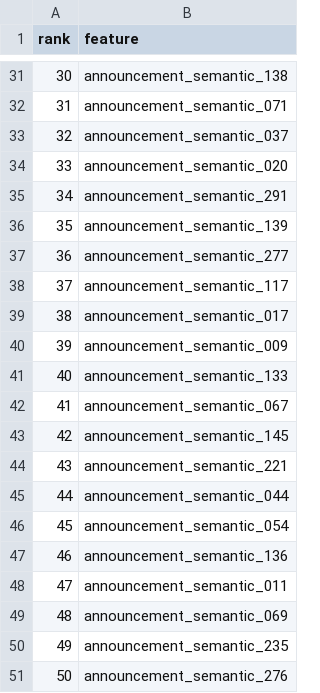
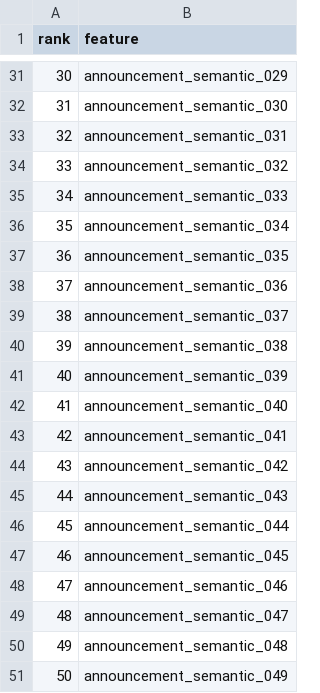
Before and after one commit to Leo-0723-birth/agent, a CSV file: backend/data/modeling/raw/f1_selection/F1_top50_features.csv, drawn as a sheet; only a part is shown, gaps mark what is left out; the diff covers the shown part only.

```diff
--- a/backend/data/modeling/raw/f1_selection/F1_top50_features.csv
+++ b/backend/data/modeling/raw/f1_selection/F1_top50_features.csv
@@ -31,21 +31,21 @@
-30,announcement_semantic_138
-31,announcement_semantic_071
-32,announcement_semantic_037
-33,announcement_semantic_020
-34,announcement_semantic_291
-35,announcement_semantic_139
-36,announcement_semantic_277
-37,announcement_semantic_117
-38,announcement_semantic_017
-39,announcement_semantic_009
-40,announcement_semantic_133
-41,announcement_semantic_067
-42,announcement_semantic_145
-43,announcement_semantic_221
-44,announcement_semantic_044
-45,announcement_semantic_054
-46,announcement_semantic_136
-47,announcement_semantic_011
-48,announcement_semantic_069
-49,announcement_semantic_235
-50,announcement_semantic_276
+30,announcement_semantic_029
+31,announcement_semantic_030
+32,announcement_semantic_031
+33,announcement_semantic_032
+34,announcement_semantic_033
+35,announcement_semantic_034
+36,announcement_semantic_035
+37,announcement_semantic_036
+38,announcement_semantic_037
+39,announcement_semantic_038
+40,announcement_semantic_039
+41,announcement_semantic_040
+42,announcement_semantic_041
+43,announcement_semantic_042
+44,announcement_semantic_043
+45,announcement_semantic_044
+46,announcement_semantic_045
+47,announcement_semantic_046
+48,announcement_semantic_047
+49,announcement_semantic_048
+50,announcement_semantic_049
```
Also changed, not shown: 27 edited cells elsewhere in this file, backend/data/modeling/fill/fill_median_30d.csv, backend/data/modeling/fill/fill_median_60d.csv, 40 other files.
